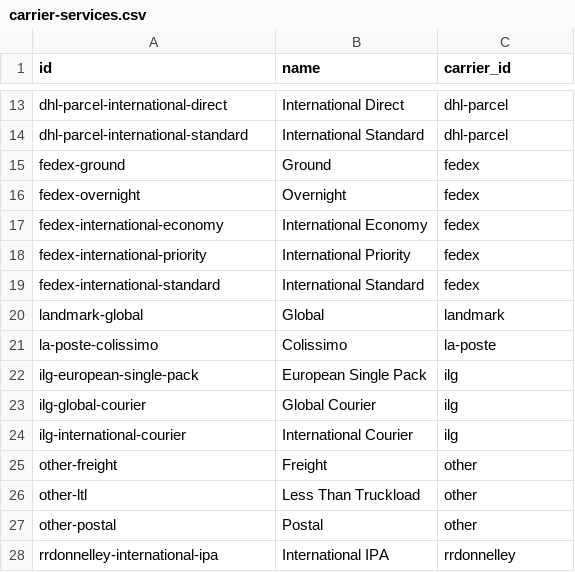
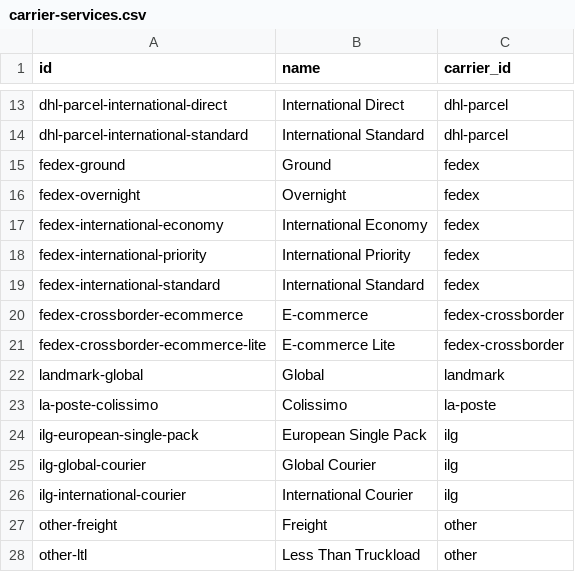
Before and after one commit to flowcommerce/json-reference, a CSV file: data/original/carrier-services.csv, drawn as a sheet; only a part is shown, gaps mark what is left out; the shorter side is filled out with more unchanged rows; the diff names each change by its address in the sheet, - before the commit and + after, or states it on an @@ line.

Commit message:
Add Fedex Crossborder carrier and services

```diff
--- a/data/original/carrier-services.csv
+++ b/data/original/carrier-services.csv
+row 20: fedex-crossborder-ecommerce | E-commerce | fedex-crossborder
+row 21: fedex-crossborder-ecommerce-lite | E-commerce Lite | fedex-crossborder
```
Also changed, not shown: data/original/carriers.csv, 4 other files.
